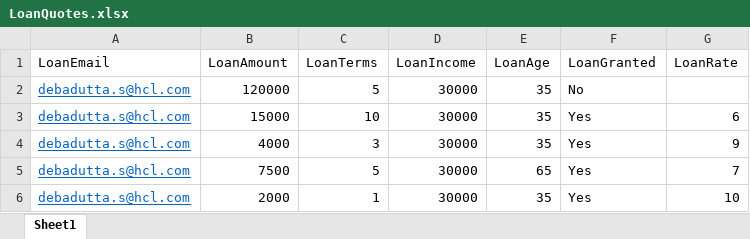
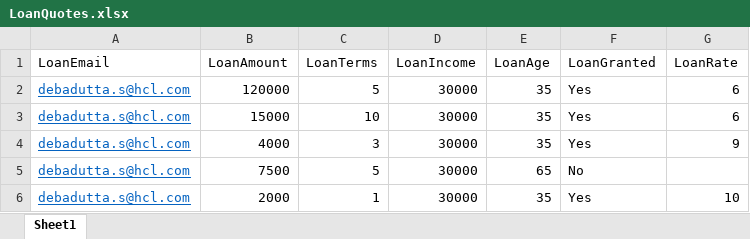
Before and after one commit to devsam07/UiBank, an Excel workbook: UiPath.Web/Variations/LoanQuotes.xlsx, sheet Sheet1, drawn as a sheet; values as stored, in another font and other column widths than the file's, no borders; the diff names each change by its address in the sheet, - before the commit and + after, or states it on an @@ line.

Commit message:
Data Changed

```diff
--- a/UiPath.Web/Variations/LoanQuotes.xlsx (sheet Sheet1)
+++ b/UiPath.Web/Variations/LoanQuotes.xlsx (sheet Sheet1)
-F2 (LoanGranted): No
+F2 (LoanGranted): Yes
-G2 (LoanRate): (empty)
+G2 (LoanRate): 6
-F5 (LoanGranted): Yes
+F5 (LoanGranted): No
-G5 (LoanRate): 7
+G5 (LoanRate): (empty)
```
Also changed, not shown: 1 other file.
